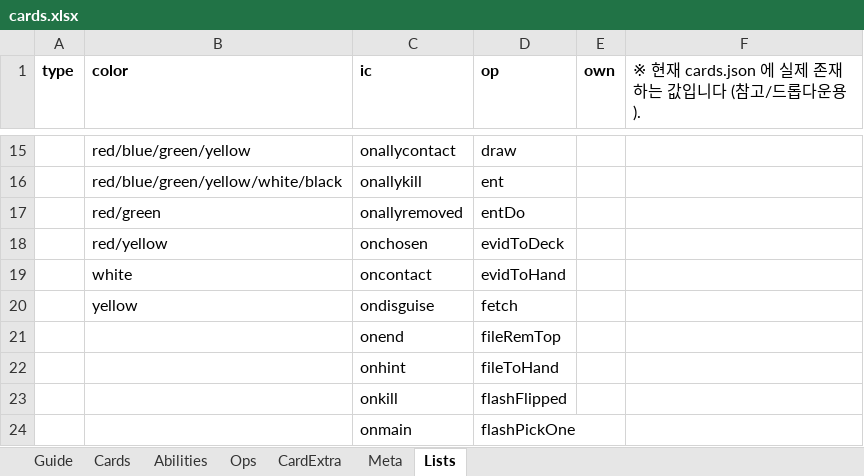
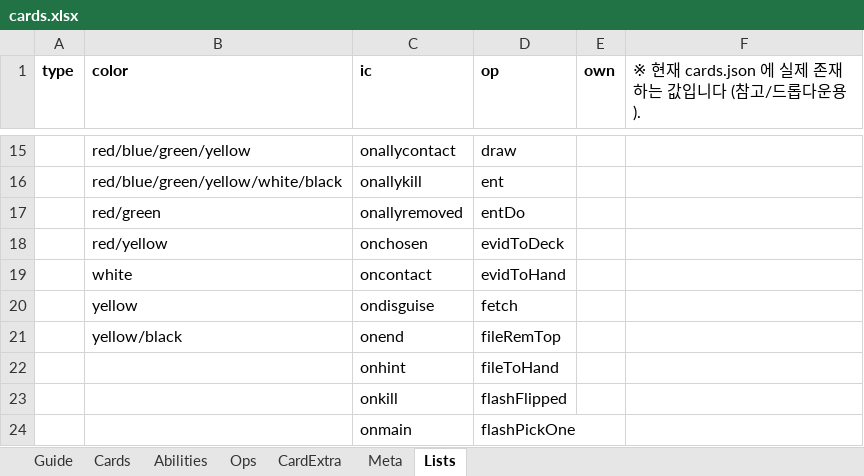
Before and after one commit to lcchun18-crypto/conanTCG, an Excel workbook: data/cards.xlsx, sheet Lists, drawn as a sheet; only a part is shown, gaps mark what is left out; values as stored, in another font and other column widths than the file's, no borders; the diff names each change by its address in the sheet, - before the commit and + after, or states it on an @@ line.

```diff
--- a/data/cards.xlsx (sheet Lists)
+++ b/data/cards.xlsx (sheet Lists)
-B21 (color): (empty)
+B21 (color): yellow/black
```
Also changed, not shown: sheet Cards, sheet Abilities, sheet Ops, 13 other files.
